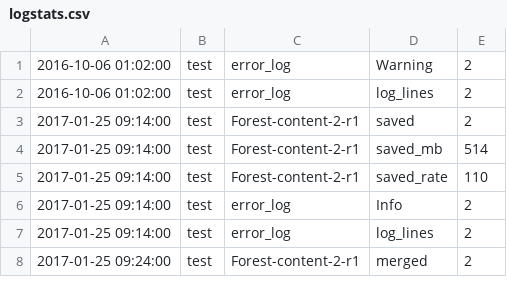
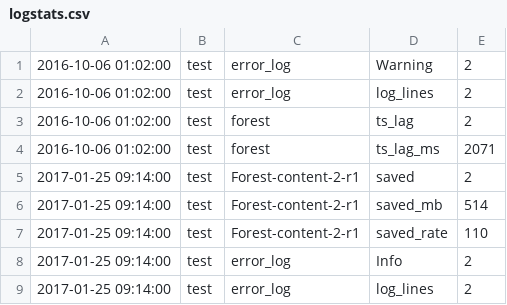
Before and after one commit to chamlin/logproc, a CSV file: logstats.csv, drawn as a sheet; only a part is shown; the shorter side is filled out with more unchanged rows; the diff names each change by its address in the sheet, - before the commit and + after, or states it on an @@ line.

```diff
--- a/logstats.csv
+++ b/logstats.csv
+row 3: 2016-10-06 01:02:00 | test | forest | ts_lag | 2
+row 4: 2016-10-06 01:02:00 | test | forest | ts_lag_ms | 2071
```
Also changed, not shown: 2 other files.
